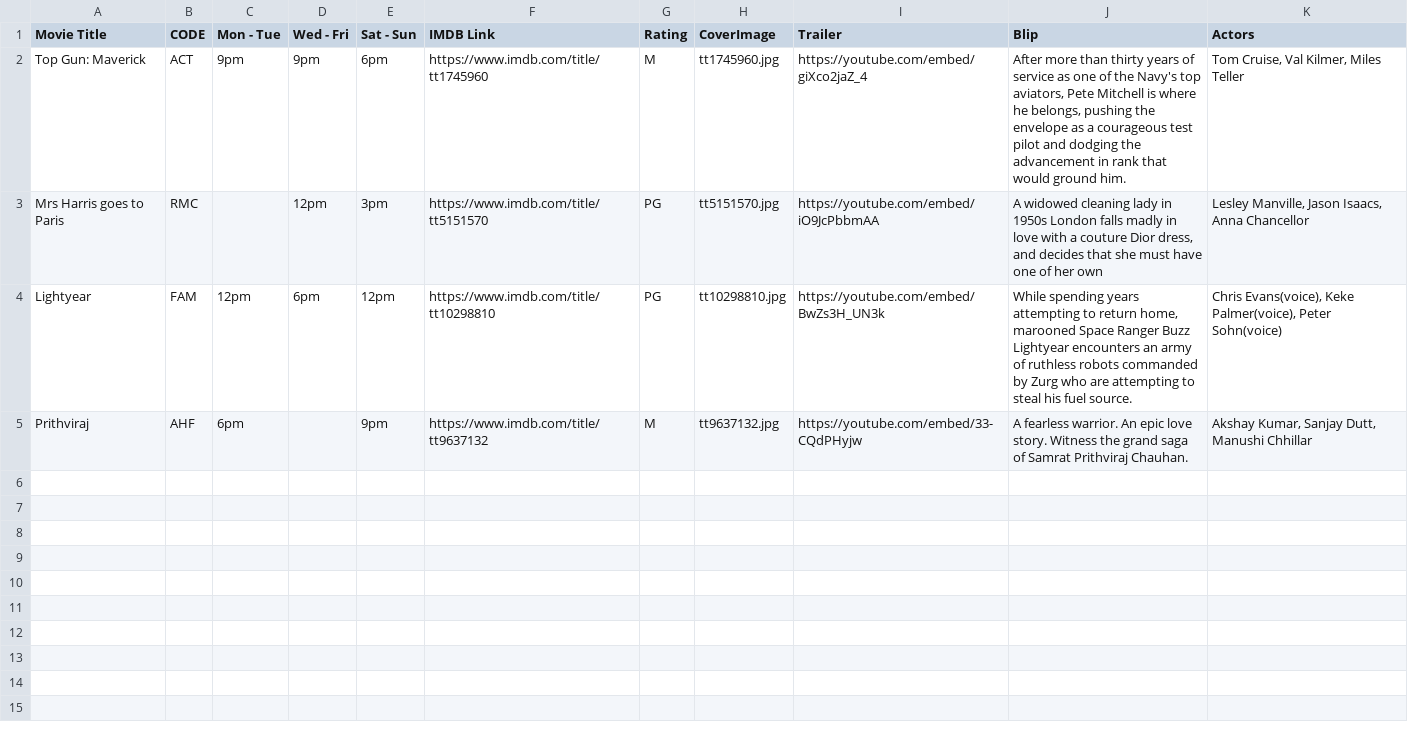
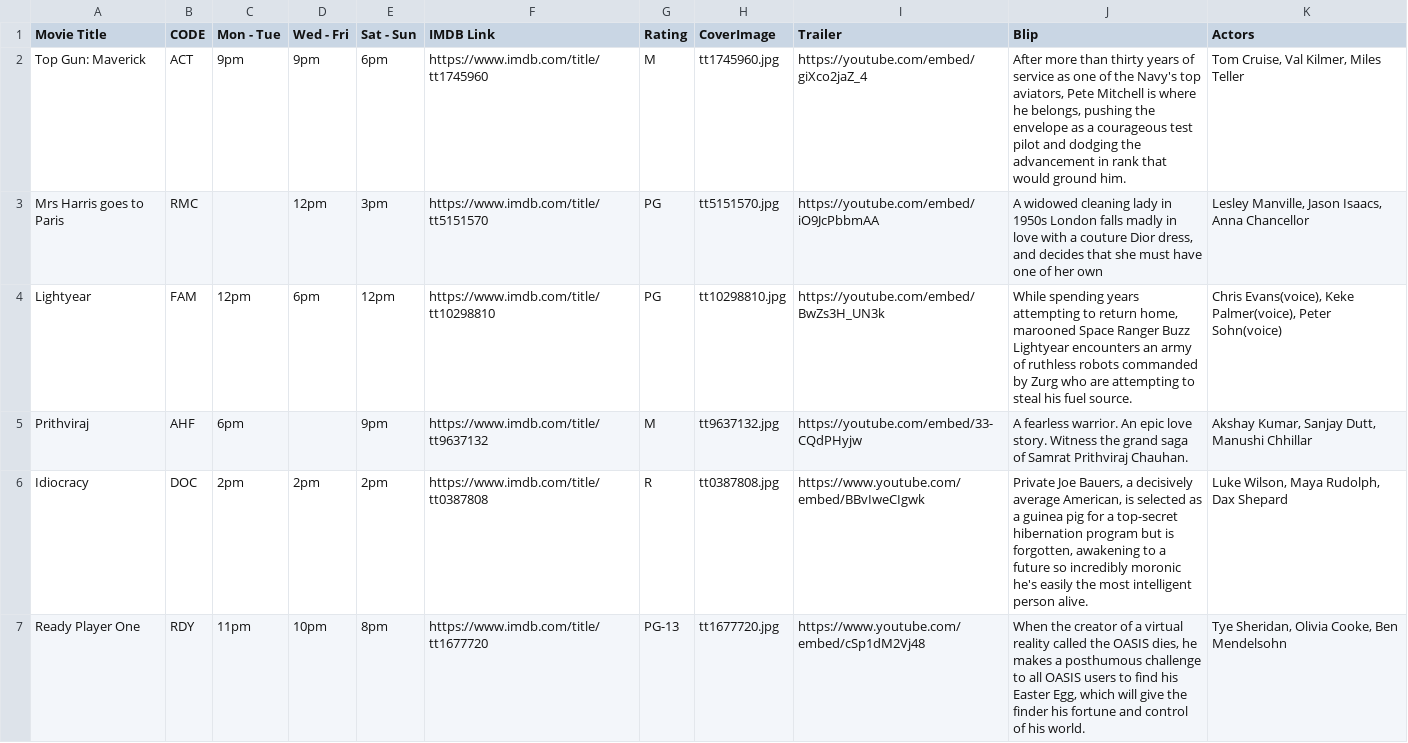
Before and after one commit to AdamM-AU/COSC2453, a CSV file: a3/movies.csv, drawn as a sheet.

Commit message:
Update movies.csv

```diff
--- a/a3/movies.csv
+++ b/a3/movies.csv
@@ -5 +5,3 @@ Lightyear,FAM,12pm,6pm,12pm,https://www.imdb.com/title/tt10298810,PG,tt10298810.
 Prithviraj,AHF,6pm,,9pm,https://www.imdb.com/title/tt9637132,M,tt9637132.jpg,https://youtube.com/embed/33-CQdPHyjw,"A fearless warrior. An epic love story. Witness the grand saga of Samrat Prithviraj Chauhan.","Akshay Kumar, Sanjay Dutt, Manushi Chhillar"
+Idiocracy,DOC,2pm,2pm,2pm,https://www.imdb.com/title/tt0387808,R,tt0387808.jpg,https://www.youtube.com/embed/BBvIweCIgwk,"Private Joe Bauers, a decisively average American, is selected as a guinea pig for a top-secret hibernation program but is forgotten, awakening to a future so incredibly moronic he's easily the most intelligent person alive.","Luke Wilson, Maya Rudolph, Dax Shepard"
+Ready Player One,RDY,11pm,10pm,8pm,https://www.imdb.com/title/tt1677720,PG-13,tt1677720.jpg,https://www.youtube.com/embed/cSp1dM2Vj48,"When the creator of a virtual reality called the OASIS dies, he makes a posthumous challenge to all OASIS users to find his Easter Egg, which will give the finder his fortune and control of his world.","Tye Sheridan, Olivia Cooke, Ben Mendelsohn"
```
